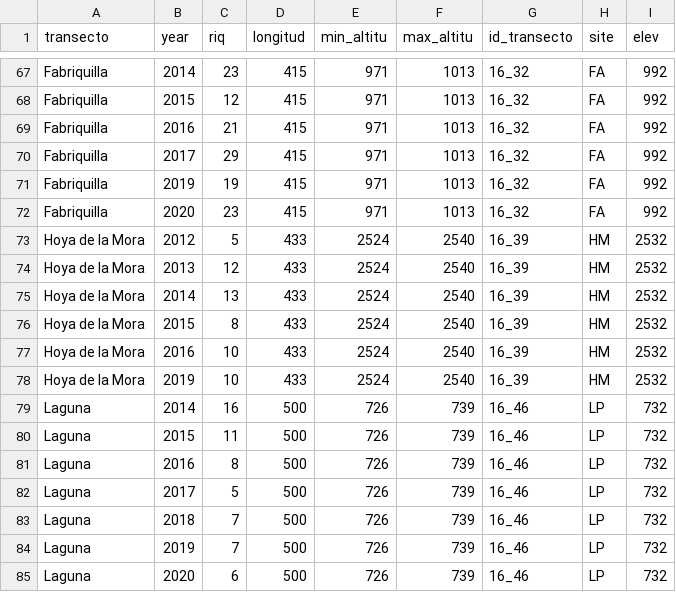
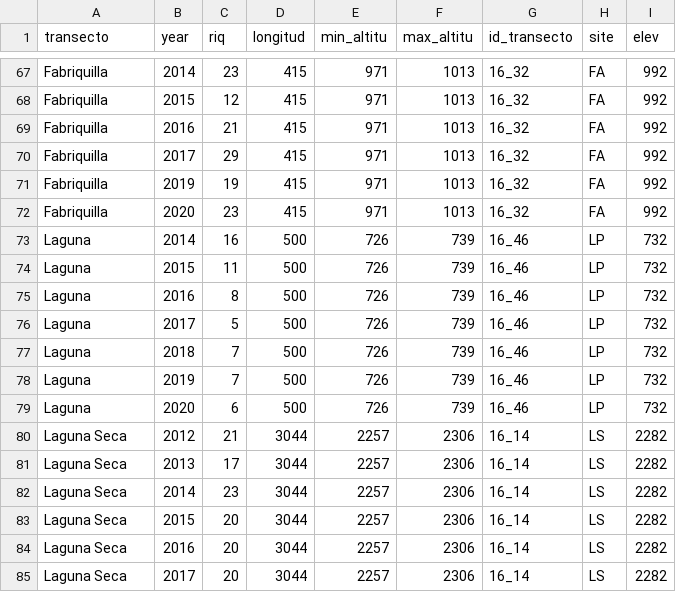
Before and after one commit to ajpelu/ms_mariposas_biodiversity, a CSV file: data/riqueza_by_year.csv, drawn as a sheet; only a part is shown, gaps mark what is left out; the shorter side is filled out with more unchanged rows.

```diff
--- a/data/riqueza_by_year.csv
+++ b/data/riqueza_by_year.csv
@@ -72,8 +72,2 @@ Fabriquilla,2019,19,415,971,1013,16_32,FA,992
 Fabriquilla,2020,23,415,971,1013,16_32,FA,992
-Hoya de la Mora,2012,5,433,2524,2540,16_39,HM,2532
-Hoya de la Mora,2013,12,433,2524,2540,16_39,HM,2532
-Hoya de la Mora,2014,13,433,2524,2540,16_39,HM,2532
-Hoya de la Mora,2015,8,433,2524,2540,16_39,HM,2532
-Hoya de la Mora,2016,10,433,2524,2540,16_39,HM,2532
-Hoya de la Mora,2019,10,433,2524,2540,16_39,HM,2532
 Laguna,2014,16,500,726,739,16_46,LP,732
```
Also changed, not shown: data/densidad_by_year.csv, data/diversidad_by_year.csv, 10 other files.
